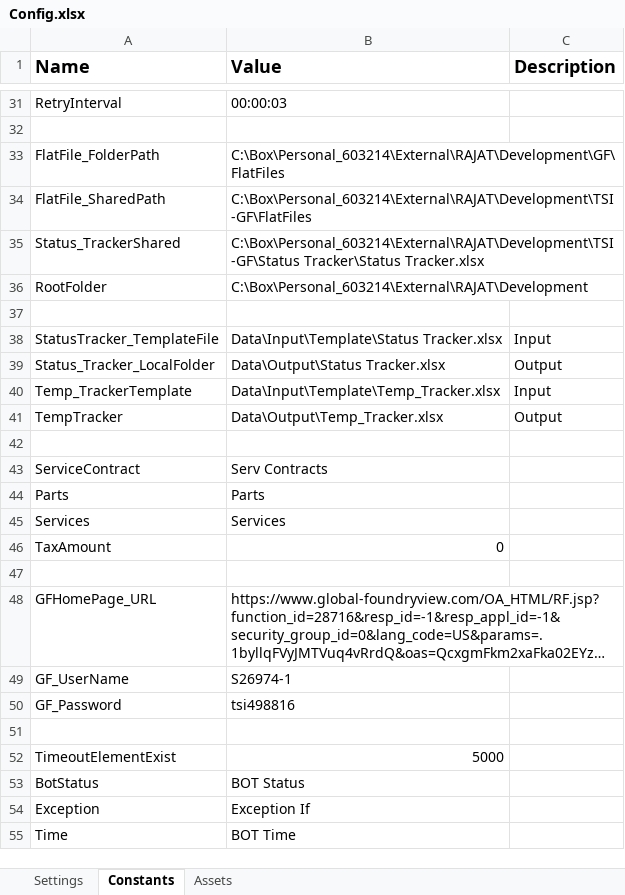
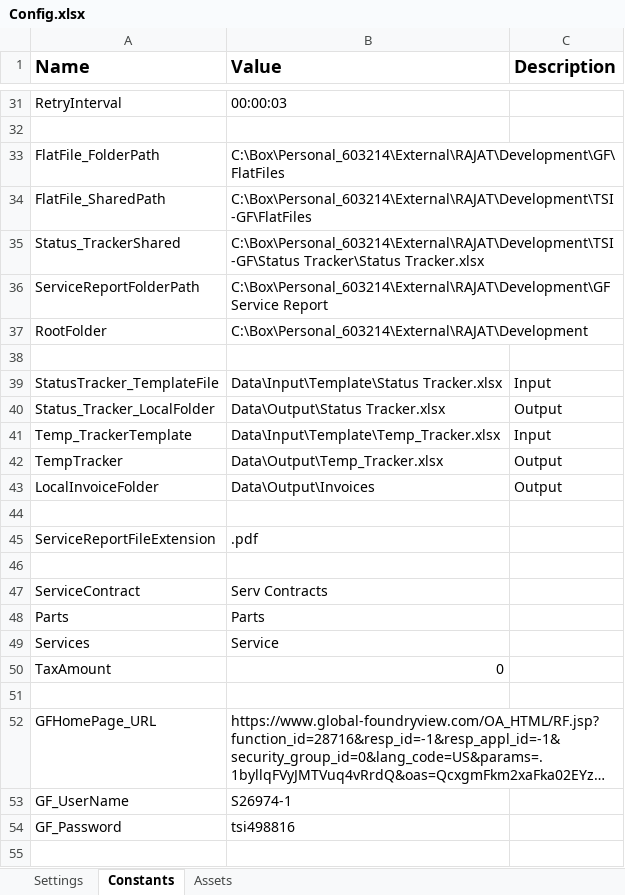
Before and after one commit to FBAP/NEW_GF_Process_BOT2, an Excel workbook: Data/Config.xlsx, sheet Constants, drawn as a sheet; only a part is shown, gaps mark what is left out; the shorter side is filled out with more unchanged rows; long unchanged cells end in …; values as stored, in another font and other column widths than the file's, no borders; addresses are those after the commit; the diff names each change by its address in the sheet, - before the commit and + after, or states it on an @@ line.

```diff
--- a/Data/Config.xlsx (sheet Constants)
+++ b/Data/Config.xlsx (sheet Constants)
+row 36: ServiceReportFolderPath | C:\Box\Personal_603214\External\RAJAT\Development\GF Service Report
+row 43: LocalInvoiceFolder | Data\Output\Invoices | Output
+row 44: (empty)
+row 45: ServiceReportFileExtension | .pdf
-B49 (Value): Services
+B49 (Value): Service
```
Also changed, not shown: Data/Output/Status Tracker.xlsx, 11 other files.
